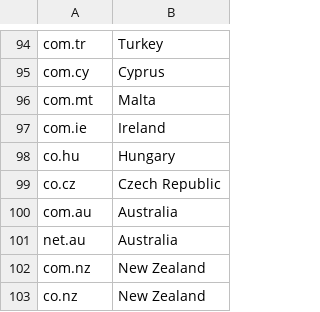
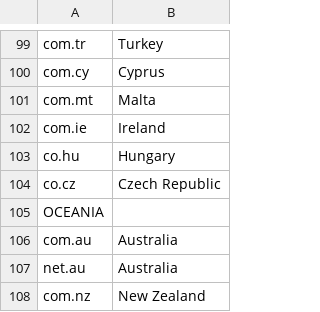
Before and after one commit to skaterjuice/DeeperCountryDomains, a CSV file: List.csv, drawn as a sheet; only a part is shown, gaps mark what is left out; the shorter side is filled out with more unchanged rows; the diff covers the shown part only; the diff names each change by its address in the sheet, - before the commit and + after, or states it on an @@ line.

```diff
--- a/List.csv
+++ b/List.csv
+row 105: OCEANIA
```
Also changed, not shown: 5 added rows elsewhere in this file.
